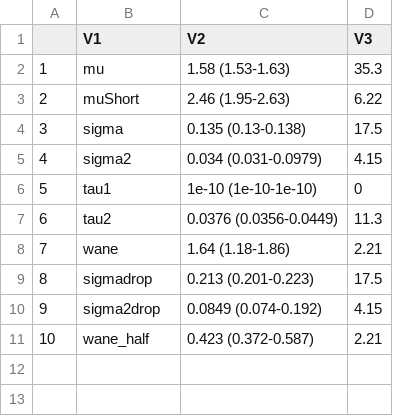
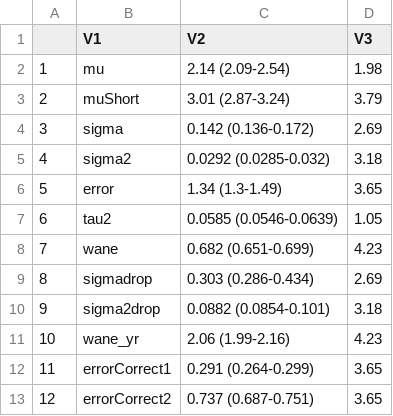
Before and after one commit to adamkucharski/flu-model, a CSV file: sero_model/plot_simulations/param_table2007_2008_2009_2010_2011_2012_1_H3HN.csv, drawn as a sheet.

```diff
--- a/sero_model/plot_simulations/param_table2007_2008_2009_2010_2011_2012_1_H3HN.csv
+++ b/sero_model/plot_simulations/param_table2007_2008_2009_2010_2011_2012_1_H3HN.csv
@@ -1,11 +1,13 @@
 "","V1","V2","V3"
-"1","mu","1.58 (1.53-1.63)","35.3"
-"2","muShort","2.46 (1.95-2.63)","6.22"
-"3","sigma","0.135 (0.13-0.138)","17.5"
-"4","sigma2","0.034 (0.031-0.0979)","4.15"
-"5","tau1","1e-10 (1e-10-1e-10)","0"
-"6","tau2","0.0376 (0.0356-0.0449)","11.3"
-"7","wane","1.64 (1.18-1.86)","2.21"
-"8","sigmadrop","0.213 (0.201-0.223)","17.5"
-"9","sigma2drop","0.0849 (0.074-0.192)","4.15"
-"10","wane_half","0.423 (0.372-0.587)","2.21"
+"1","mu","2.14 (2.09-2.54)","1.98"
+"2","muShort","3.01 (2.87-3.24)","3.79"
+"3","sigma","0.142 (0.136-0.172)","2.69"
+"4","sigma2","0.0292 (0.0285-0.032)","3.18"
+"5","error","1.34 (1.3-1.49)","3.65"
+"6","tau2","0.0585 (0.0546-0.0639)","1.05"
+"7","wane","0.682 (0.651-0.699)","4.23"
+"8","sigmadrop","0.303 (0.286-0.434)","2.69"
+"9","sigma2drop","0.0882 (0.0854-0.101)","3.18"
+"10","wane_yr","2.06 (1.99-2.16)","4.23"
+"11","errorCorrect1","0.291 (0.264-0.299)","3.65"
+"12","errorCorrect2","0.737 (0.687-0.751)","3.65"
```
Also changed, not shown: sero_model/plot_simulations/param_table2007_2008_2009_2010_2011_2012_2_H3HN.csv, sero_model/plot_simulations/param_table2007_2008_2009_2010_2011_2012_3_H3HN.csv, 6 other files.
